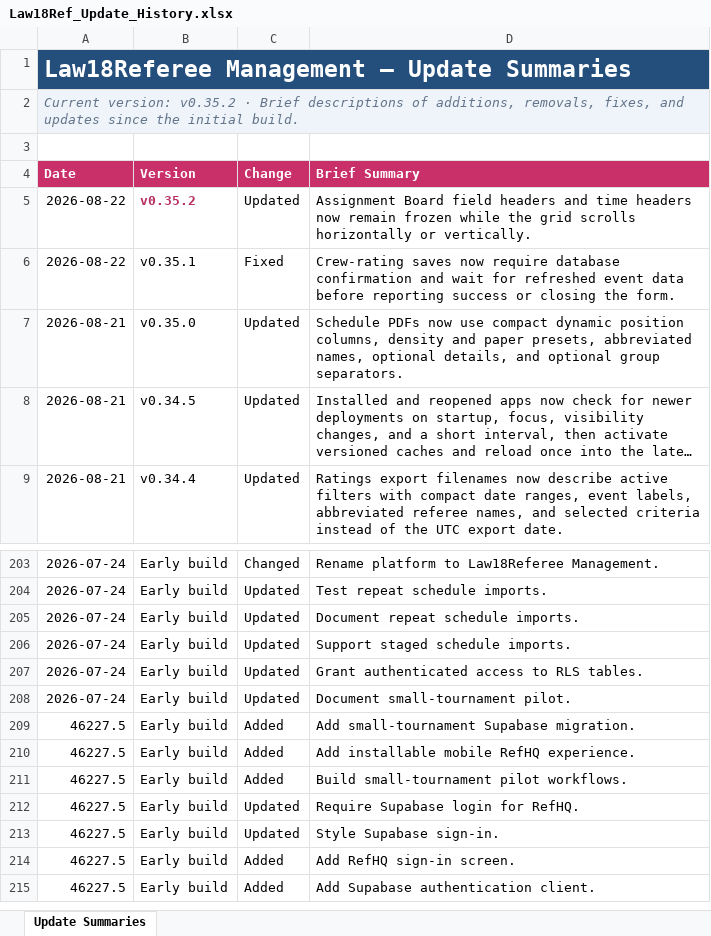
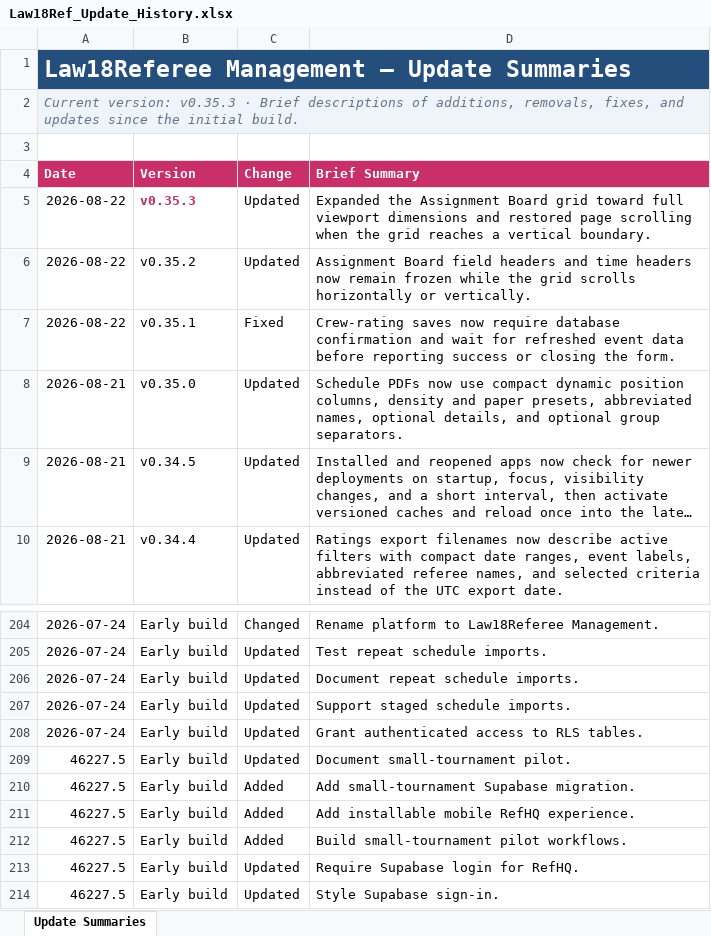
Before and after one commit to falker1991/RefHQ, an Excel workbook: docs/Law18Ref_Update_History.xlsx, sheet Update Summaries, drawn as a sheet; only a part is shown, gaps mark what is left out; the shorter side is filled out with more unchanged rows; long unchanged cells end in …; values as stored, in another font and other column widths than the file's, no borders; conditional formats and table styles not drawn; addresses are those after the commit; the diff names each change by its address in the sheet, - before the commit and + after, or states it on an @@ line.

```diff
--- a/docs/Law18Ref_Update_History.xlsx (sheet Update Summaries)
+++ b/docs/Law18Ref_Update_History.xlsx (sheet Update Summaries)
-A2 (Date): Current version: v0.35.2 · Brief…
+A2 (Date): Current version: v0.35.3 · Brief…
+row 5: 2026-08-22 | v0.35.3 | Updated | Expanded the Assignment Board grid toward full viewport dimensions and restored page scrolling when the grid reaches a vertical boundary.
@@ B6 bold: on → off, text colour: #B82E63 → black @@
-A209 (Date): 2026-07-24
+A209 (Date): 46227.5
```
Also changed, not shown: 7 other files.
